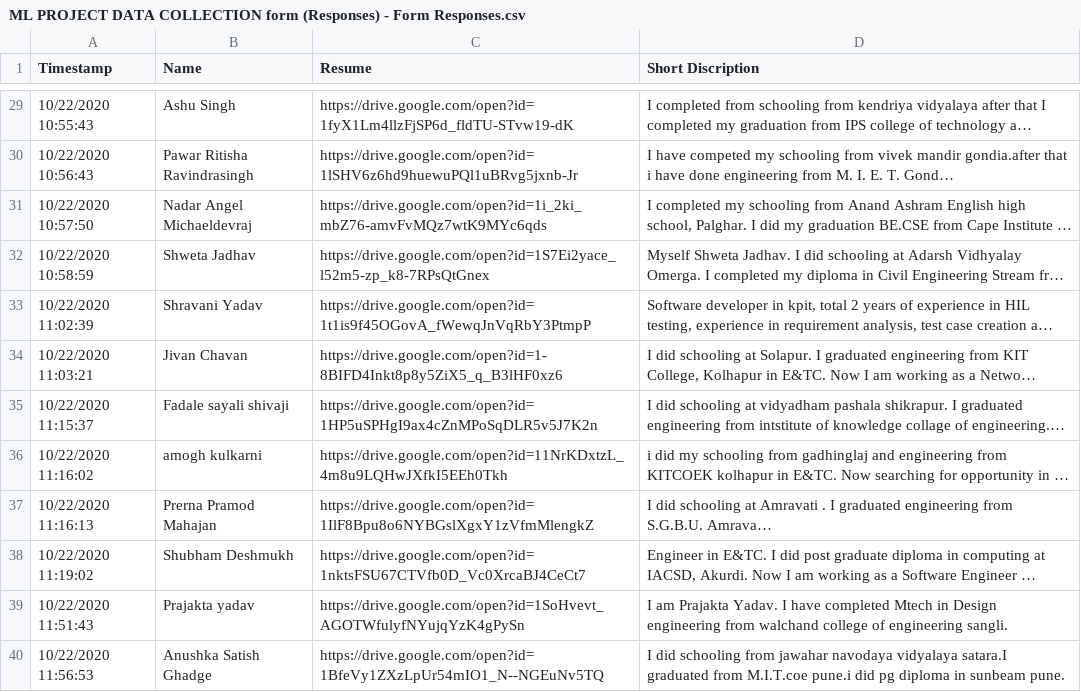
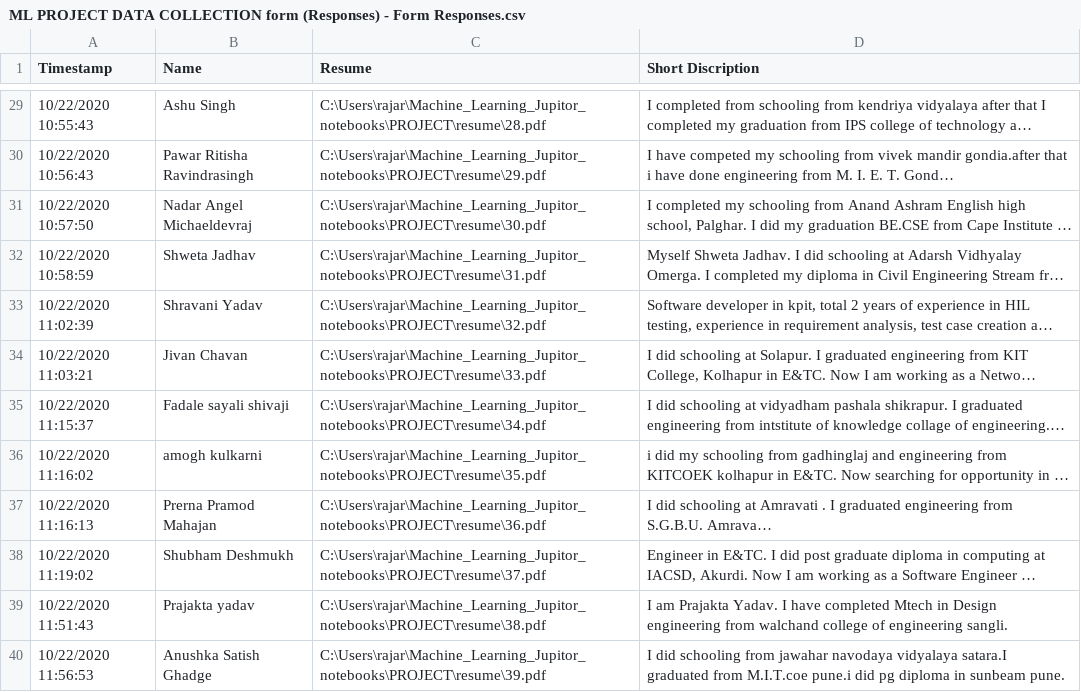
Before and after one commit to pranali96/Machine_Learning, a CSV file: Machine_Learning_Jupitor_notebooks/PROJECT/ML PROJECT DATA COLLECTION form (Responses) - Form Responses.csv, drawn as a sheet; only a part is shown, gaps mark what is left out; long unchanged cells end in …; the diff covers the shown part only; the diff names each change by its address in the sheet, - before the commit and + after, or states it on an @@ line.

```diff
--- a/Machine_Learning_Jupitor_notebooks/PROJECT/ML PROJECT DATA COLLECTION form (Responses) - Form Responses.csv
+++ b/Machine_Learning_Jupitor_notebooks/PROJECT/ML PROJECT DATA COLLECTION form (Responses) - Form Responses.csv
-C29 (Resume): https://drive.google.com/open?id=1fyX1Lm4llzFjSP6d_fldTU-STvw19-dK
+C29 (Resume): C:\Users\rajar\Machine_Learning_Jupitor_notebooks\PROJECT\resume\28.pdf
-C30 (Resume): https://drive.google.com/open?id=1lSHV6z6hd9huewuPQl1uBRvg5jxnb-Jr
+C30 (Resume): C:\Users\rajar\Machine_Learning_Jupitor_notebooks\PROJECT\resume\29.pdf
-C31 (Resume): https://drive.google.com/open?id=1i_2ki_mbZ76-amvFvMQz7wtK9MYc6qds
+C31 (Resume): C:\Users\rajar\Machine_Learning_Jupitor_notebooks\PROJECT\resume\30.pdf
-C32 (Resume): https://drive.google.com/open?id=1S7Ei2yace_l52m5-zp_k8-7RPsQtGnex
+C32 (Resume): C:\Users\rajar\Machine_Learning_Jupitor_notebooks\PROJECT\resume\31.pdf
-C33 (Resume): https://drive.google.com/open?id=1t1is9f45OGovA_fWewqJnVqRbY3PtmpP
+C33 (Resume): C:\Users\rajar\Machine_Learning_Jupitor_notebooks\PROJECT\resume\32.pdf
-C34 (Resume): https://drive.google.com/open?id=1-8BIFD4Inkt8p8y5ZiX5_q_B3lHF0xz6
+C34 (Resume): C:\Users\rajar\Machine_Learning_Jupitor_notebooks\PROJECT\resume\33.pdf
-C35 (Resume): https://drive.google.com/open?id=1HP5uSPHgI9ax4cZnMPoSqDLR5v5J7K2n
+C35 (Resume): C:\Users\rajar\Machine_Learning_Jupitor_notebooks\PROJECT\resume\34.pdf
-C36 (Resume): https://drive.google.com/open?id=11NrKDxtzL_4m8u9LQHwJXfkI5EEh0Tkh
+C36 (Resume): C:\Users\rajar\Machine_Learning_Jupitor_notebooks\PROJECT\resume\35.pdf
-C37 (Resume): https://drive.google.com/open?id=1IlF8Bpu8o6NYBGslXgxY1zVfmMlengkZ
+C37 (Resume): C:\Users\rajar\Machine_Learning_Jupitor_notebooks\PROJECT\resume\36.pdf
-C38 (Resume): https://drive.google.com/open?id=1nktsFSU67CTVfb0D_Vc0XrcaBJ4CeCt7
+C38 (Resume): C:\Users\rajar\Machine_Learning_Jupitor_notebooks\PROJECT\resume\37.pdf
-C39 (Resume): https://drive.google.com/open?id=1SoHvevt_AGOTWfulyfNYujqYzK4gPySn
+C39 (Resume): C:\Users\rajar\Machine_Learning_Jupitor_notebooks\PROJECT\resume\38.pdf
-C40 (Resume): https://drive.google.com/open?id=1BfeVy1ZXzLpUr54mIO1_N--NGEuNv5TQ
+C40 (Resume): C:\Users\rajar\Machine_Learning_Jupitor_notebooks\PROJECT\resume\39.pdf
```
Also changed, not shown: 7 added rows and 32 edited cells elsewhere in this file, 5 other files.
